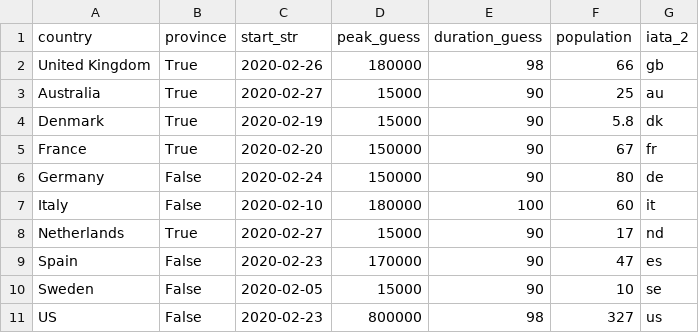
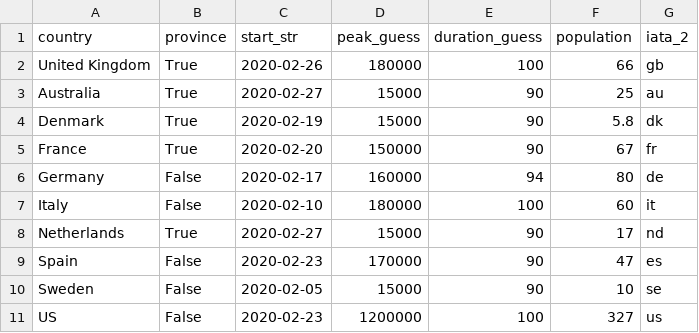
Before and after one commit to bosulliv/covid, a CSV file: data/raw/country_meta.csv, drawn as a sheet.

```diff
--- a/data/raw/country_meta.csv
+++ b/data/raw/country_meta.csv
@@ -1,3 +1,3 @@
 country,province,start_str,peak_guess,duration_guess,population,iata_2
-United Kingdom,True,2020-02-26,180000,98,66,gb
+United Kingdom,True,2020-02-26,180000,100,66,gb
 Australia,True,2020-02-27,15000,90,25,au
@@ -5,3 +5,3 @@ Denmark,True,2020-02-19,15000,90,5.8,dk
 France,True,2020-02-20,150000,90,67,fr
-Germany,False,2020-02-24,150000,90,80,de
+Germany,False,2020-02-17,160000,94,80,de
 Italy,False,2020-02-10,180000,100,60,it
@@ -10,2 +10,2 @@ Spain,False,2020-02-23,170000,90,47,es
 Sweden,False,2020-02-05,15000,90,10,se
-US,False,2020-02-23,800000,98,327,us
+US,False,2020-02-23,1200000,100,327,us
```
Also changed, not shown: 3 other files.
